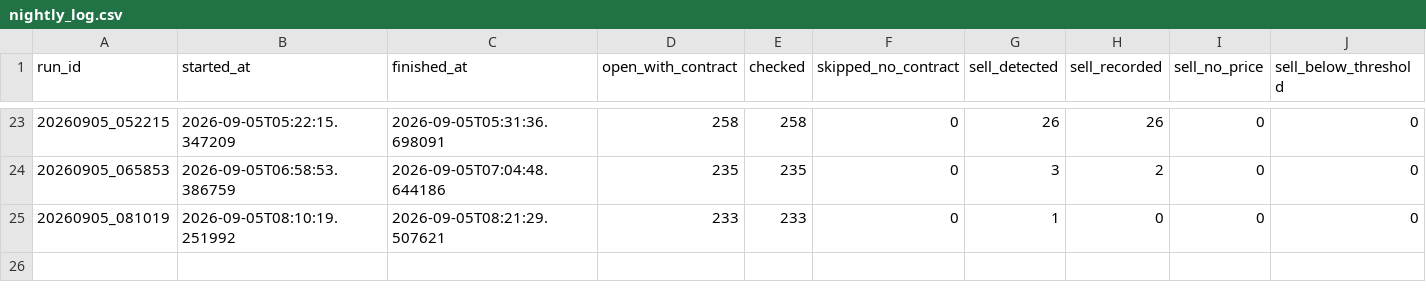
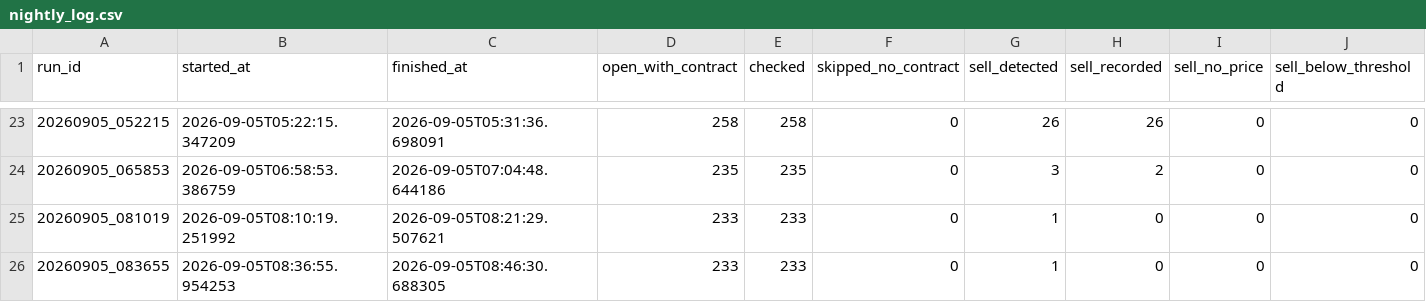
Before and after one commit to khosroabadi-m/Smart-Whale-Tracker, a CSV file: data/nightly_log.csv, drawn as a sheet; only a part is shown, gaps mark what is left out; rows hold the shown columns only; the diff names each change by its address in the sheet, - before the commit and + after, or states it on an @@ line.

```diff
--- a/data/nightly_log.csv
+++ b/data/nightly_log.csv
+row 26: 20260905_083655 | 2026-09-05T08:36:55.954253 | 2026-09-05T08:46:30.688305 | 233 | 233 | 0 | 1 | 0 | 0 | 0
```
Also changed, not shown: data/sells.csv, data/trades.csv, 4 other files.
